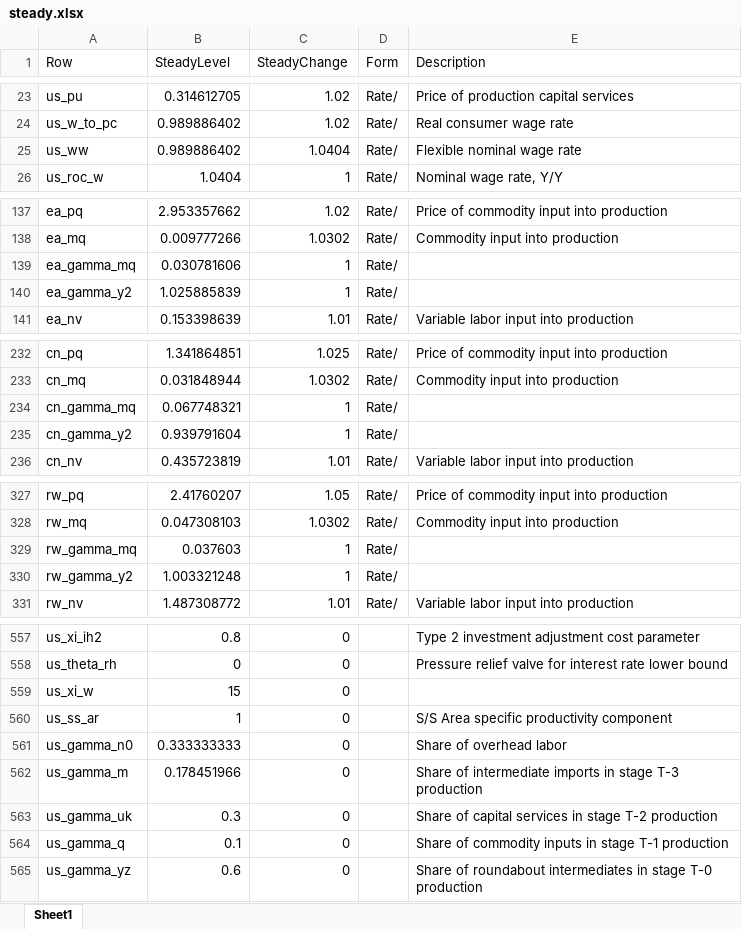
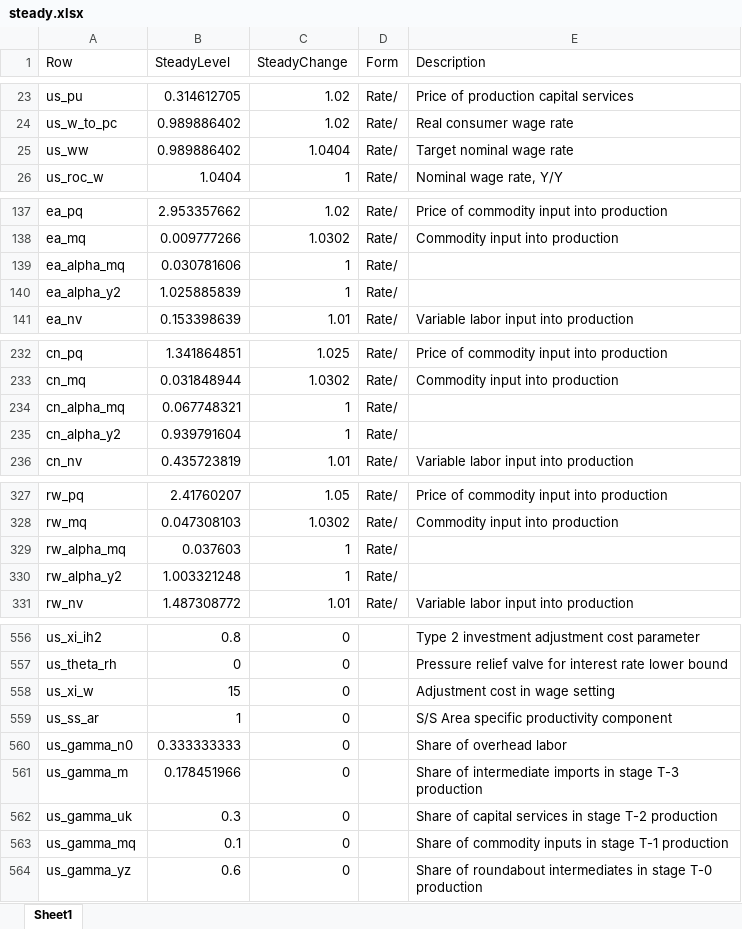
Before and after one commit to igpmn/gees, an Excel workbook: +model/+global4A/steady.xlsx, sheet Sheet1, drawn as a sheet; only a part is shown, gaps mark what is left out; values as stored, in another font and other column widths than the file's, no borders; addresses are those after the commit; the diff covers the shown part only; the diff names each change by its address in the sheet, - before the commit and + after, or states it on an @@ line.

```diff
--- a/+model/+global4A/steady.xlsx (sheet Sheet1)
+++ b/+model/+global4A/steady.xlsx (sheet Sheet1)
-E25 (Description): Flexible nominal wage rate
+E25 (Description): Target nominal wage rate
-A139 (Row): ea_gamma_mq
+A139 (Row): ea_alpha_mq
-A140 (Row): ea_gamma_y2
+A140 (Row): ea_alpha_y2
-A234 (Row): cn_gamma_mq
+A234 (Row): cn_alpha_mq
-A235 (Row): cn_gamma_y2
+A235 (Row): cn_alpha_y2
-A329 (Row): rw_gamma_mq
+A329 (Row): rw_alpha_mq
-A330 (Row): rw_gamma_y2
+A330 (Row): rw_alpha_y2
-E558 (Description): (empty)
+E558 (Description): Adjustment cost in wage setting
-A563 (Row): us_gamma_q
+A563 (Row): us_gamma_mq
```
Also changed, not shown: 4 removed rows and 19 edited cells elsewhere in this sheet, +model/+autarky/steady.xlsx, 32 other files.
